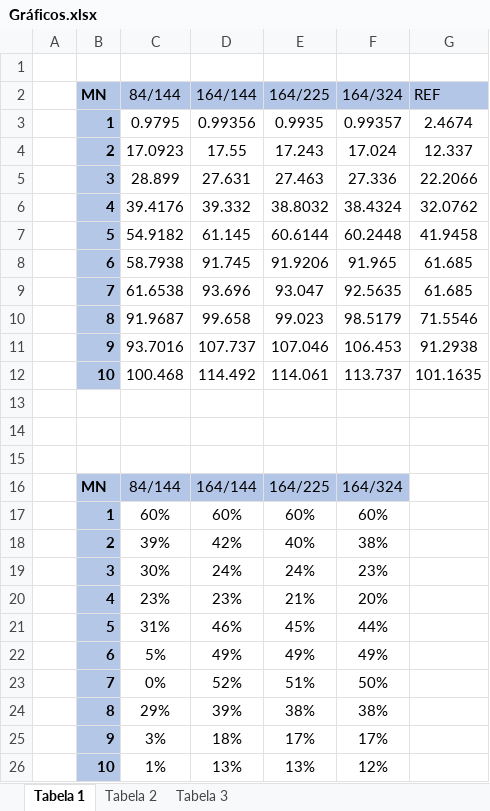
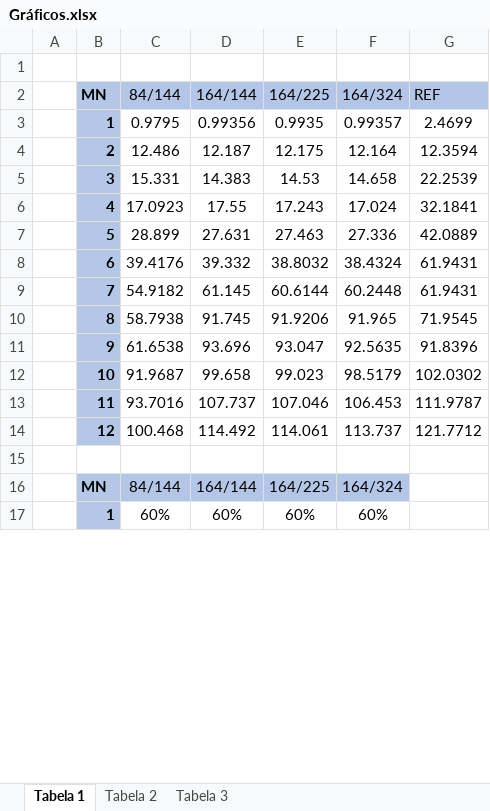
Before and after one commit to UFES-Elementos-De-Contorno/Mestrado-Luan, an Excel workbook: Pós-Defesa/Gráficos.xlsx, sheet Tabela 1, drawn as a sheet; only a part is shown; values as stored, in another font and other column widths than the file's, no borders; charts and pictures not drawn; removed rows and columns are numbered as before the commit, all else as after; the diff covers the shown part only; the diff names each change by its address in the sheet, - before the commit and + after, or states it on an @@ line.

```diff
--- a/Pós-Defesa/Gráficos.xlsx (sheet Tabela 1)
+++ b/Pós-Defesa/Gráficos.xlsx (sheet Tabela 1)
-G3 (REF): 2.4674
+G3 (REF): 2.4699
+row 4:  | 2 | 12.486 | 12.187 | 12.175 | 12.164 | 12.3594
+row 5:  | 3 | 15.331 | 14.383 | 14.53 | 14.658 | 22.2539
-B6 (MN): 2
+B6 (MN): 4
-G6 (REF): 12.337
+G6 (REF): 32.1841
-B7 (MN): 3
+B7 (MN): 5
-G7 (REF): 22.2066
+G7 (REF): 42.0889
-B8 (MN): 4
+B8 (MN): 6
-G8 (REF): 32.0762
+G8 (REF): 61.9431
-B9 (MN): 5
+B9 (MN): 7
-G9 (REF): 41.9458
+G9 (REF): 61.9431
-B10 (MN): 6
+B10 (MN): 8
-G10 (REF): 61.685
+G10 (REF): 71.9545
-B11 (MN): 7
+B11 (MN): 9
-G11 (REF): 61.685
+G11 (REF): 91.8396
-B12 (MN): 8
+B12 (MN): 10
-G12 (REF): 71.5546
+G12 (REF): 102.0302
-B13 (MN): 9
+B13 (MN): 11
-G13 (REF): 91.2938
+G13 (REF): 111.9787
-B14 (MN): 10
+B14 (MN): 12
-G14 (REF): 101.1635
+G14 (REF): 121.7712
-row 13: (empty)
-row 14: (empty)
-row 18:  | 2 | 39% | 42% | 40% | 38%
-row 19:  | 3 | 30% | 24% | 24% | 23%
-row 20:  | 4 | 23% | 23% | 21% | 20%
-row 21:  | 5 | 31% | 46% | 45% | 44%
-row 22:  | 6 | 5% | 49% | 49% | 49%
-row 23:  | 7 | 0% | 52% | 51% | 50%
-row 24:  | 8 | 29% | 39% | 38% | 38%
-row 25:  | 9 | 3% | 18% | 17% | 17%
-row 26:  | 10 | 1% | 13% | 13% | 12%
```
Also changed, not shown: 9 added rows, 10 edited cells and cell formats elsewhere in this sheet, sheet Tabela 3, sheet Tabela 2, charts or pictures, 8 other files.
